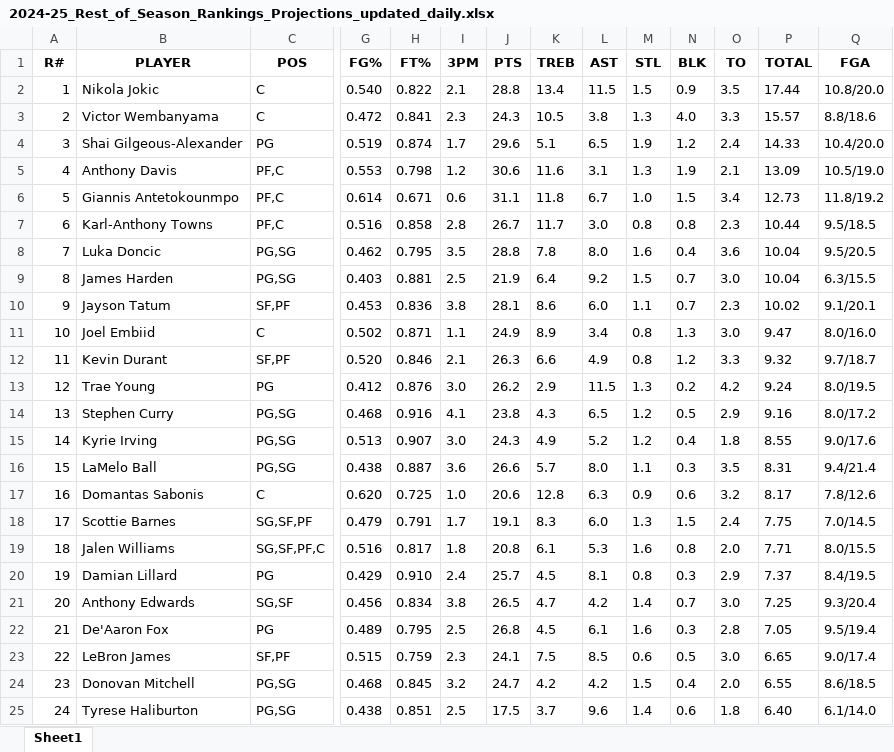
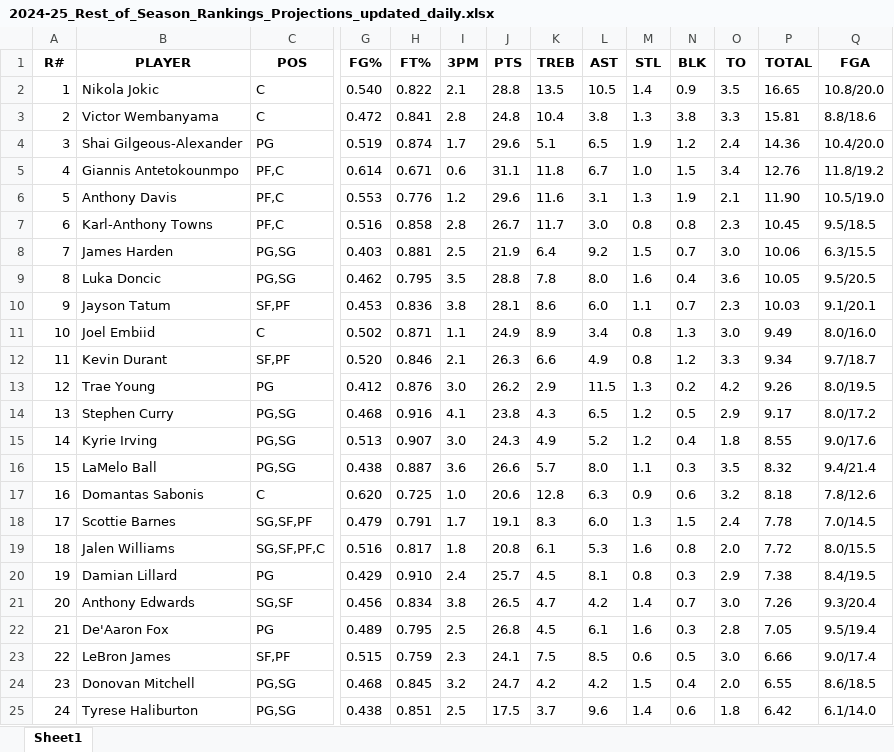
Before and after one commit to ikucukkaya/TradeMachine, an Excel workbook: data/2024-25_Rest_of_Season_Rankings_Projections_updated_daily.xlsx, sheet Sheet1, drawn as a sheet; only a part is shown, gaps mark what is left out; values as stored, in another font and other column widths than the file's, no borders; removed rows and columns are numbered as before the commit, all else as after; rows hold the shown columns only; the diff covers the shown part only; the diff names each change by its address in the sheet, - before the commit and + after, or states it on an @@ line.

```diff
--- a/data/2024-25_Rest_of_Season_Rankings_Projections_updated_daily.xlsx (sheet Sheet1)
+++ b/data/2024-25_Rest_of_Season_Rankings_Projections_updated_daily.xlsx (sheet Sheet1)
-K2 (TREB): 13.4
+K2 (TREB): 13.5
-L2 (AST): 11.5
+L2 (AST): 10.5
-M2 (STL): 1.5
+M2 (STL): 1.4
-P2 (TOTAL): 17.44
+P2 (TOTAL): 16.65
-I3 (3PM): 2.3
+I3 (3PM): 2.8
-J3 (PTS): 24.3
+J3 (PTS): 24.8
-K3 (TREB): 10.5
+K3 (TREB): 10.4
-N3 (BLK): 4.0
+N3 (BLK): 3.8
-P3 (TOTAL): 15.57
+P3 (TOTAL): 15.81
-P4 (TOTAL): 14.33
+P4 (TOTAL): 14.36
-row 5: 4 | Anthony Davis | PF,C | 0.553 | 0.798 | 1.2 | 30.6 | 11.6 | 3.1 | 1.3 | 1.9 | 2.1 | 13.09 | 10.5/19.0
-A5 (R#): 5
+A5 (R#): 4
-P5 (TOTAL): 12.73
+P5 (TOTAL): 12.76
+row 6: 5 | Anthony Davis | PF,C | 0.553 | 0.776 | 1.2 | 29.6 | 11.6 | 3.1 | 1.3 | 1.9 | 2.1 | 11.90 | 10.5/19.0
-P7 (TOTAL): 10.44
+P7 (TOTAL): 10.45
-row 8: 7 | Luka Doncic | PG,SG | 0.462 | 0.795 | 3.5 | 28.8 | 7.8 | 8.0 | 1.6 | 0.4 | 3.6 | 10.04 | 9.5/20.5
-A8 (R#): 8
+A8 (R#): 7
-P8 (TOTAL): 10.04
+P8 (TOTAL): 10.06
+row 9: 8 | Luka Doncic | PG,SG | 0.462 | 0.795 | 3.5 | 28.8 | 7.8 | 8.0 | 1.6 | 0.4 | 3.6 | 10.05 | 9.5/20.5
-P10 (TOTAL): 10.02
+P10 (TOTAL): 10.03
-P11 (TOTAL): 9.47
+P11 (TOTAL): 9.49
-P12 (TOTAL): 9.32
+P12 (TOTAL): 9.34
-P13 (TOTAL): 9.24
+P13 (TOTAL): 9.26
-P14 (TOTAL): 9.16
+P14 (TOTAL): 9.17
-P16 (TOTAL): 8.31
+P16 (TOTAL): 8.32
-P17 (TOTAL): 8.17
+P17 (TOTAL): 8.18
-P18 (TOTAL): 7.75
+P18 (TOTAL): 7.78
-P19 (TOTAL): 7.71
+P19 (TOTAL): 7.72
-P20 (TOTAL): 7.37
+P20 (TOTAL): 7.38
-P21 (TOTAL): 7.25
+P21 (TOTAL): 7.26
-P23 (TOTAL): 6.65
+P23 (TOTAL): 6.66
-P25 (TOTAL): 6.40
+P25 (TOTAL): 6.42
```
Also changed, not shown: 31 added rows, 31 removed rows and 443 edited cells elsewhere in this sheet, data/2024-25_NBA_Regular_Season_Updated_daily.xlsx, data/merged_scores.xlsx.
